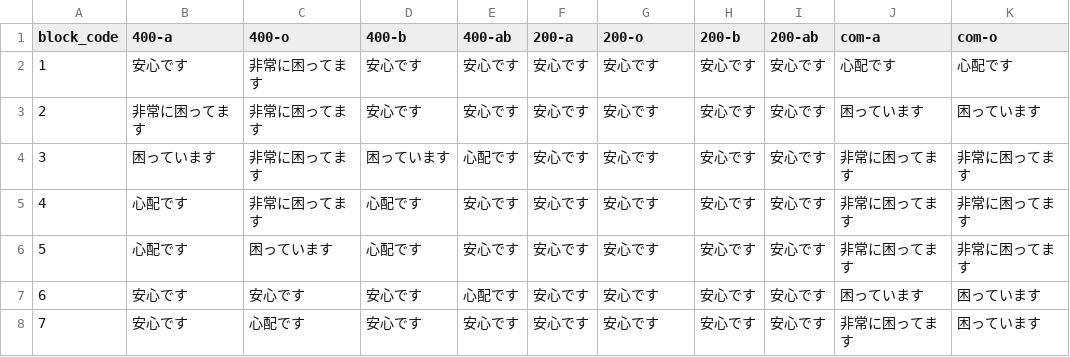
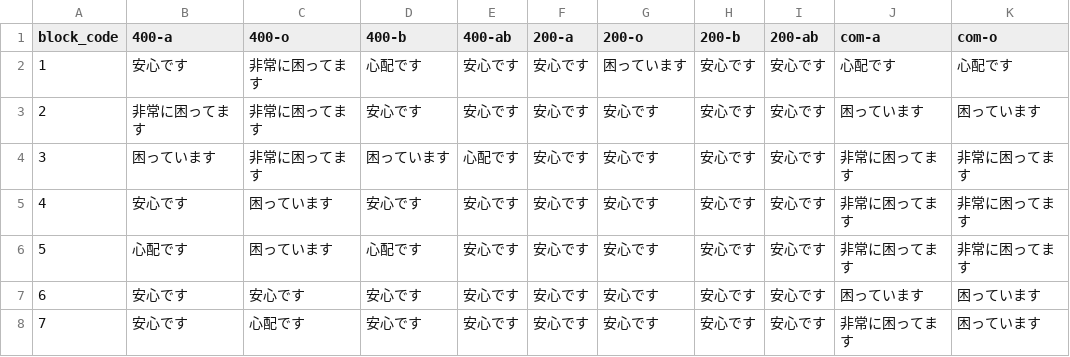
Before and after one commit to 5522079/kenketsu-navi, a CSV file: data/BloodStock_7-22.csv (was data/BloodStock_7-18.csv), drawn as a sheet; only a part is shown; the diff names each change by its address in the sheet, - before the commit and + after, or states it on an @@ line.

```diff
--- a/data/BloodStock_7-18.csv
+++ b/data/BloodStock_7-22.csv
-D2 (400-b): 安心です
+D2 (400-b): 心配です
-G2 (200-o): 安心です
+G2 (200-o): 困っています
-B5 (400-a): 心配です
+B5 (400-a): 安心です
-C5 (400-o): 非常に困ってます
+C5 (400-o): 困っています
-D5 (400-b): 心配です
+D5 (400-b): 安心です
-E7 (400-ab): 心配です
+E7 (400-ab): 安心です
```
